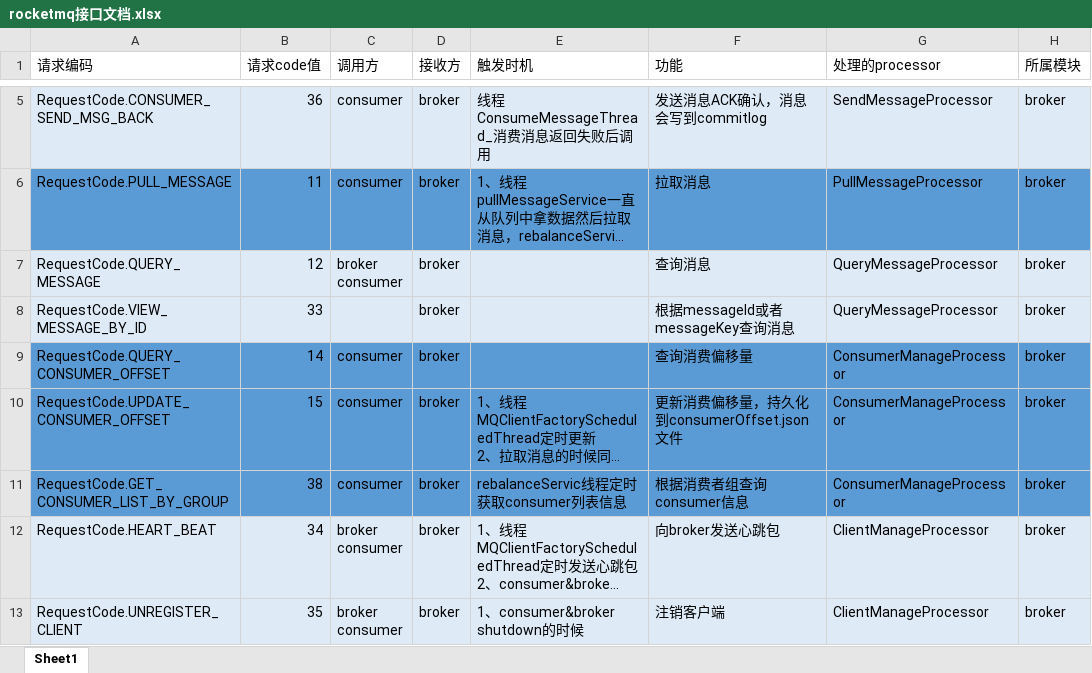
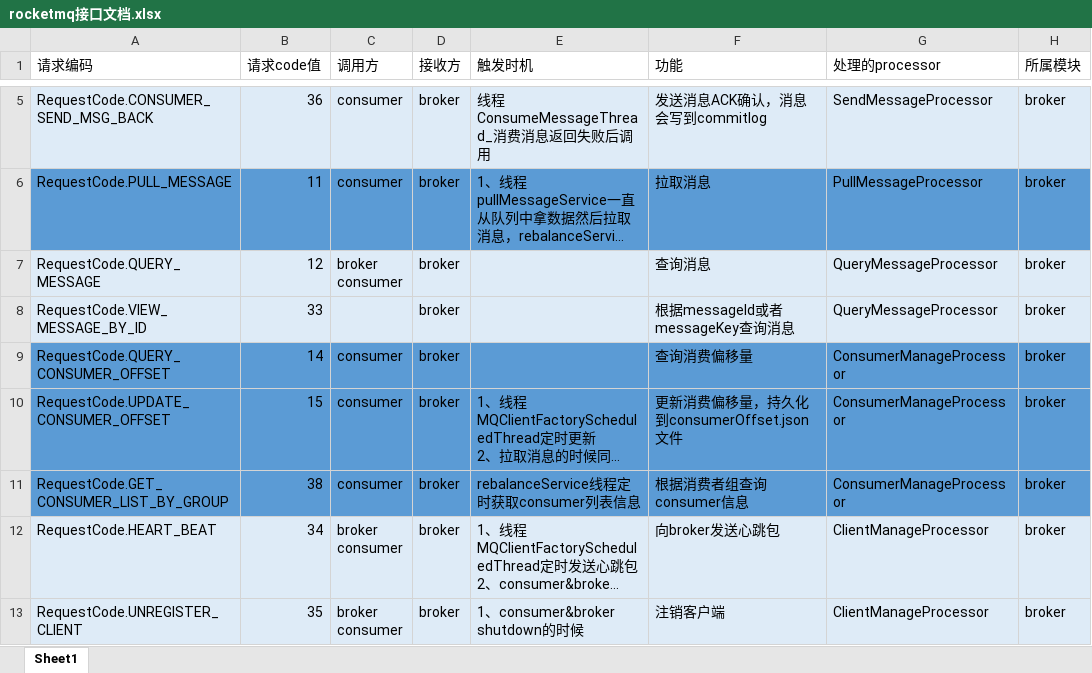
Before and after one commit to krystal9003/rocketmq, an Excel workbook: docs/rocketmq/rocketmq接口文档.xlsx, sheet Sheet1, drawn as a sheet; only a part is shown, gaps mark what is left out; long unchanged cells end in …; values as stored, in another font and other column widths than the file's, no borders; the diff names each change by its address in the sheet, - before the commit and + after, or states it on an @@ line.

```diff
--- a/docs/rocketmq/rocketmq接口文档.xlsx (sheet Sheet1)
+++ b/docs/rocketmq/rocketmq接口文档.xlsx (sheet Sheet1)
-E11 (触发时机): rebalanceServic线程定时获取consumer列表信息
+E11 (触发时机): rebalanceService线程定时获取consumer列表信息
```
Also changed, not shown: 11 other files.
